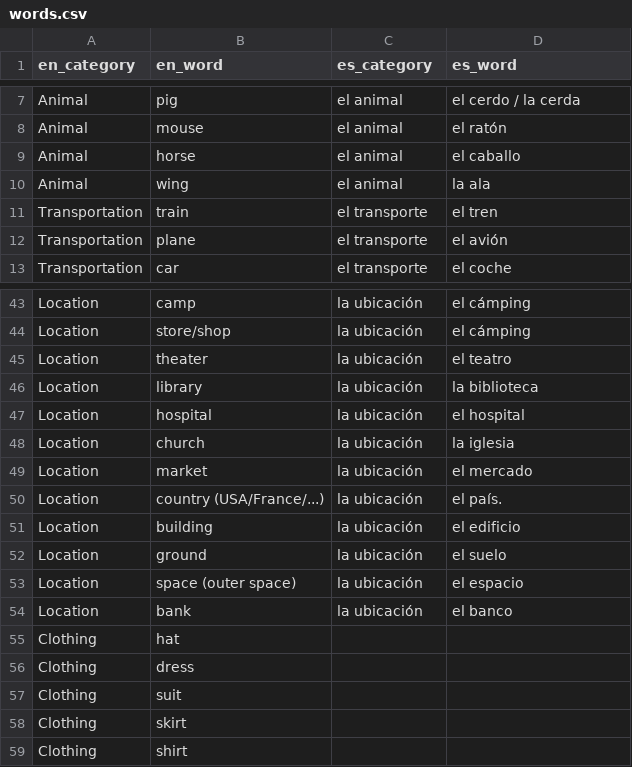
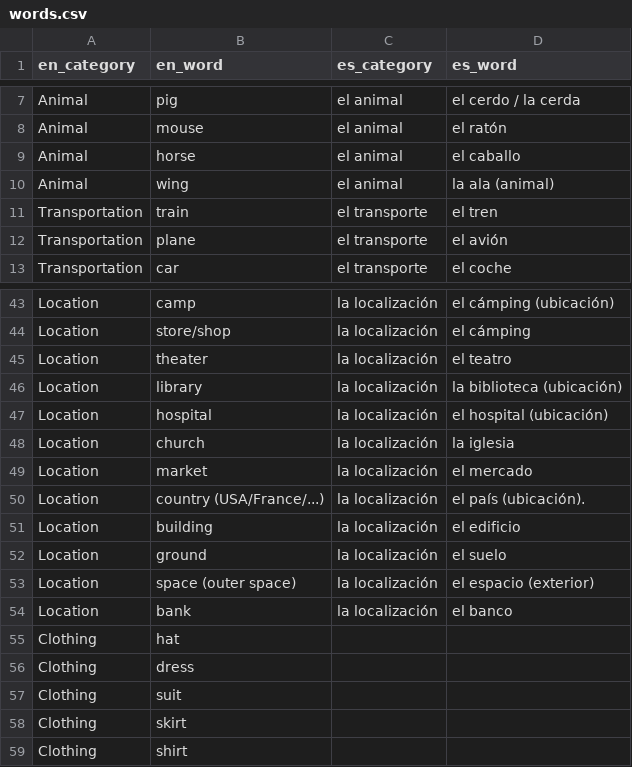
Before and after one commit to eobrain/mergi, a CSV file: data/words.csv, drawn as a sheet; only a part is shown, gaps mark what is left out; the diff covers the shown part only; the diff names each change by its address in the sheet, - before the commit and + after, or states it on an @@ line.

Commit message:
Don't use category in query. Fix words backup.

```diff
--- a/data/words.csv
+++ b/data/words.csv
-D10 (es_word): la ala
+D10 (es_word): la ala (animal)
-C43:C54 (es_category): la ubicación
+C43:C54 (es_category): la localización
-D43 (es_word): el cámping
+D43 (es_word): el cámping (ubicación)
-D46 (es_word): la biblioteca
+D46 (es_word): la biblioteca (ubicación)
-D47 (es_word): el hospital
+D47 (es_word): el hospital (ubicación)
-D50 (es_word): el país.
+D50 (es_word): el país (ubicación).
-D53 (es_word): el espacio
+D53 (es_word): el espacio (exterior)
```
Also changed, not shown: 25 edited cells elsewhere in this file, 2 other files.
